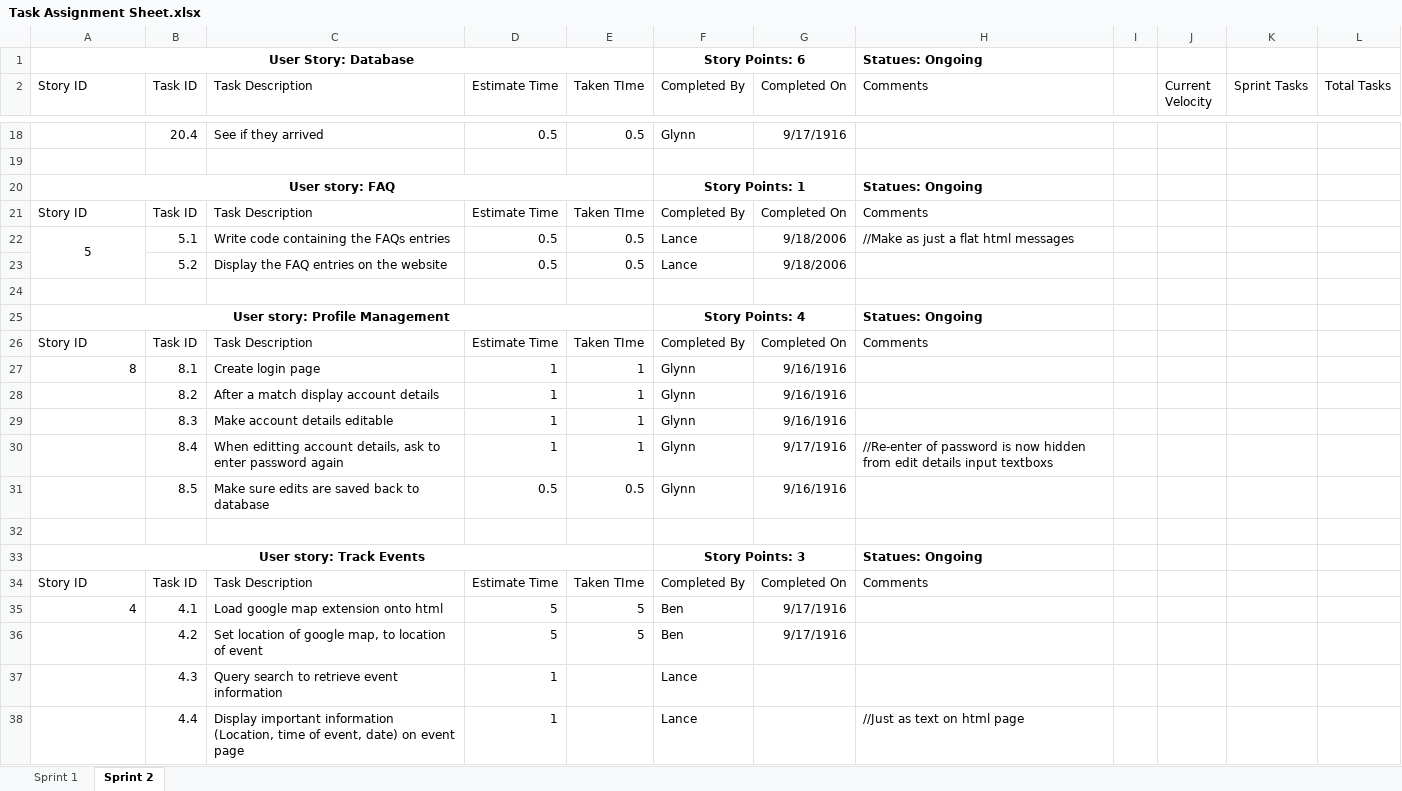
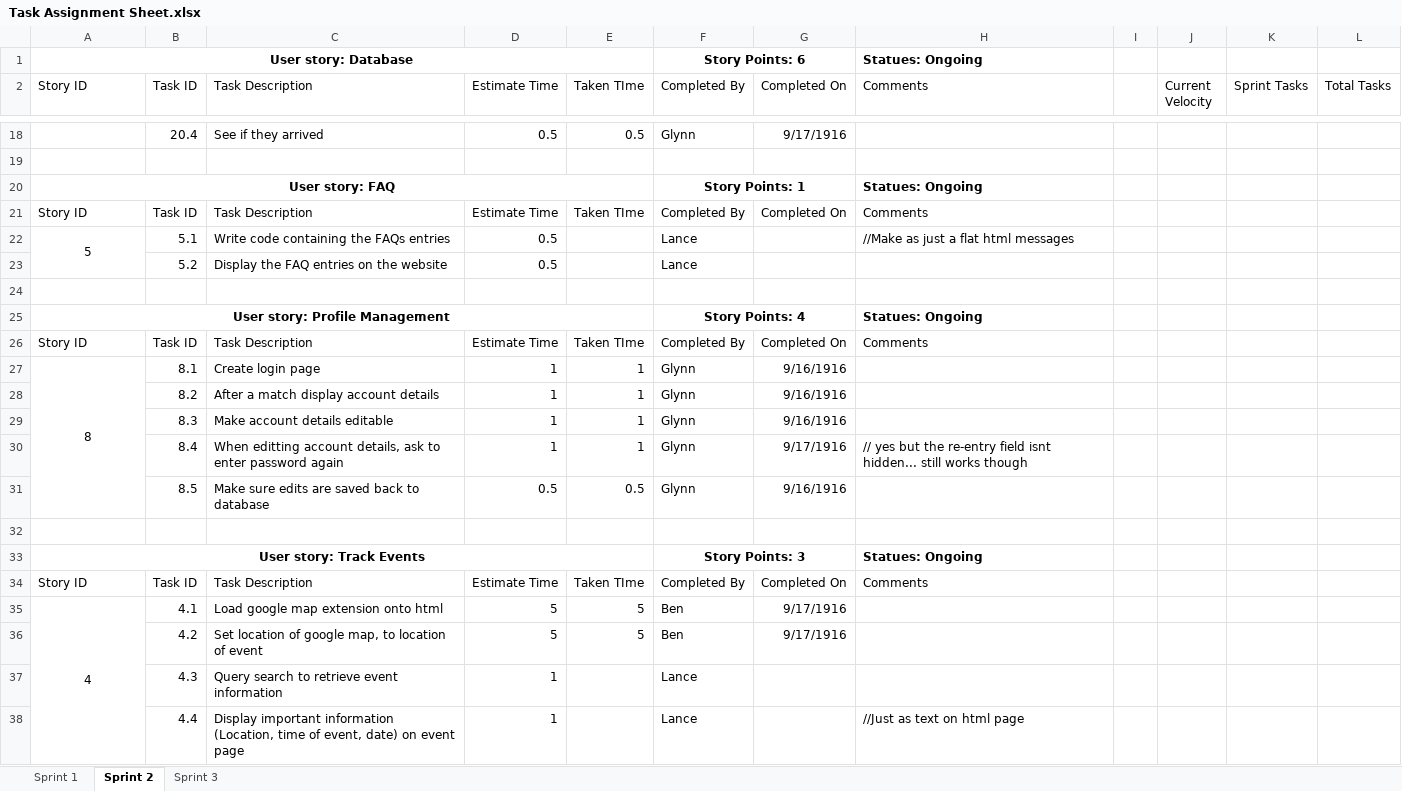
Before and after one commit to gcaba3/IFB299-Group23, an Excel workbook: Task Assignment Sheet.xlsx, sheet Sprint 2, drawn as a sheet; only a part is shown, gaps mark what is left out; values as stored, in another font and other column widths than the file's, no borders; conditional formats not drawn; the diff names each change by its address in the sheet, - before the commit and + after, or states it on an @@ line.

Commit message:
The support docs for sprint 3
Dont get intimidated by the large amount of tasks. Most of it comes
styling.

Essentially what i was thinking was making the already existing website
as a homepage for none members. Then as registered users (member,
planner, volunteer) uses these webpages after the login.

This time around were gonna build each page one by one. I know it might
be slow, but its easier to divide the work up this way. Most of the
tasks and user stories should be modulor, as in you can build the page
for a tab, then over time just add the links to allow it to connect to
other pages. Also you have to apply styling which havent done, so for
now just focus on creating functionality, displaying the required info,
forms with textboxes, sql queries are working etc.

If you want a storyboardish/overview dataflow type diagram go to my
personal portfolio or google drive under release 2, to find the designs.
Thats where i based these tasks on, most user stories are one tab.

```diff
--- a/Task Assignment Sheet.xlsx (sheet Sprint 2)
+++ b/Task Assignment Sheet.xlsx (sheet Sprint 2)
+sheet tab: Sprint 3
-A1 (Story ID): User Story: Database
+A1 (Story ID): User story: Database
-E22:E23 (Taken TIme): 0.5
+E22:E23 (Taken TIme): (empty)
-G22:G23 (Completed On): 9/18/2006
+G22:G23 (Completed On): (empty)
-A27 alignment: right
+A27 alignment: center
+A27:A31 merged
-H30 (Comments): //Re-enter of password is now hidden from edit details input textboxs
+H30 (Comments): // yes but the re-entry field isnt hidden... still works though
-A35 alignment: right
+A35 alignment: center
+A35:A38 merged
```
Also changed, not shown: sheet Sprint 1, Burndown chart.xlsx, 8 other files.
